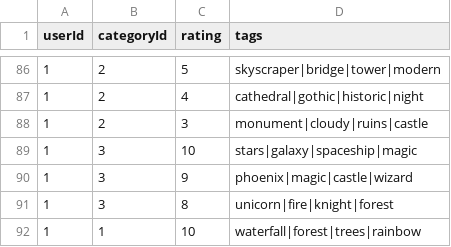
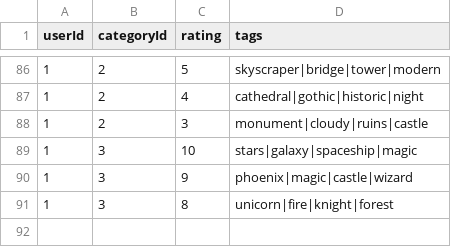
Before and after one commit to radek203/WFiIS-PITE-2024.2025-Gr1, a CSV file: data/ratings.csv, drawn as a sheet; only a part is shown, gaps mark what is left out.

Commit message:
small fixes

```diff
--- a/data/ratings.csv
+++ b/data/ratings.csv
@@ -91,2 +91 @@ userId,categoryId,rating,tags
 1,3,8,unicorn|fire|knight|forest
-1,1,10,waterfall|forest|trees|rainbow
```
